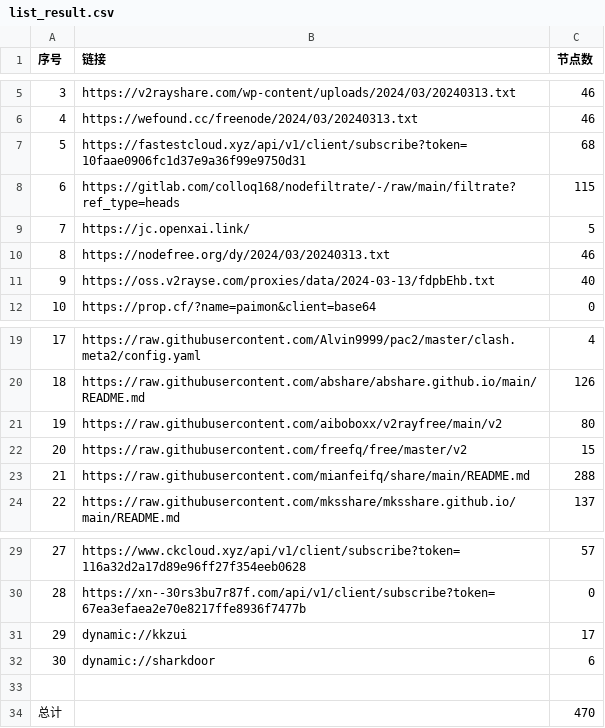
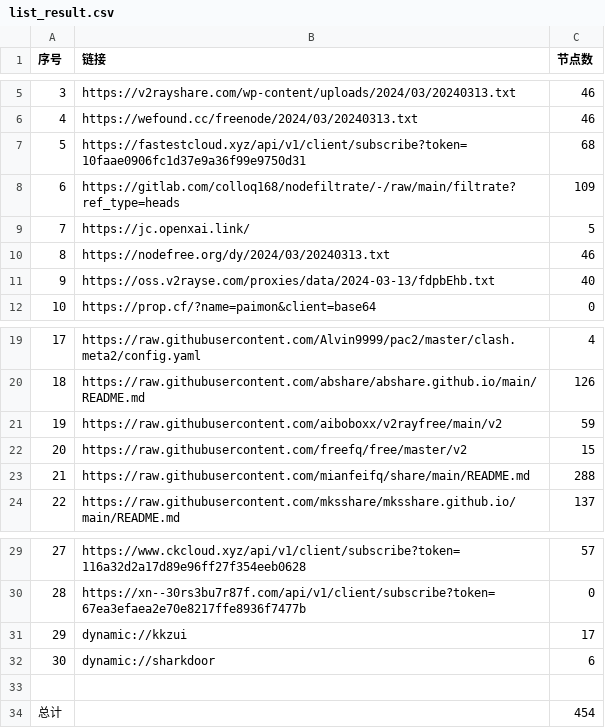
Before and after one commit to qingfeng8888/NoMoreWalls, a CSV file: list_result.csv, drawn as a sheet; only a part is shown, gaps mark what is left out.

```diff
--- a/list_result.csv
+++ b/list_result.csv
@@ -7,3 +7,3 @@
 5,https://fastestcloud.xyz/api/v1/client/subscribe?token=10faae0906fc1d37e9a36f99e9750d31,68
-6,https://gitlab.com/colloq168/nodefiltrate/-/raw/main/filtrate?ref_type=heads,115
+6,https://gitlab.com/colloq168/nodefiltrate/-/raw/main/filtrate?ref_type=heads,109
 7,https://jc.openxai.link/,5
@@ -20,3 +20,3 @@
 18,https://raw.githubusercontent.com/abshare/abshare.github.io/main/README.md,126
-19,https://raw.githubusercontent.com/aiboboxx/v2rayfree/main/v2,80
+19,https://raw.githubusercontent.com/aiboboxx/v2rayfree/main/v2,59
 20,https://raw.githubusercontent.com/freefq/free/master/v2,15
@@ -33,2 +33,2 @@
 
-总计,,470
+总计,,454
```
Also changed, not shown: 10 other files.
